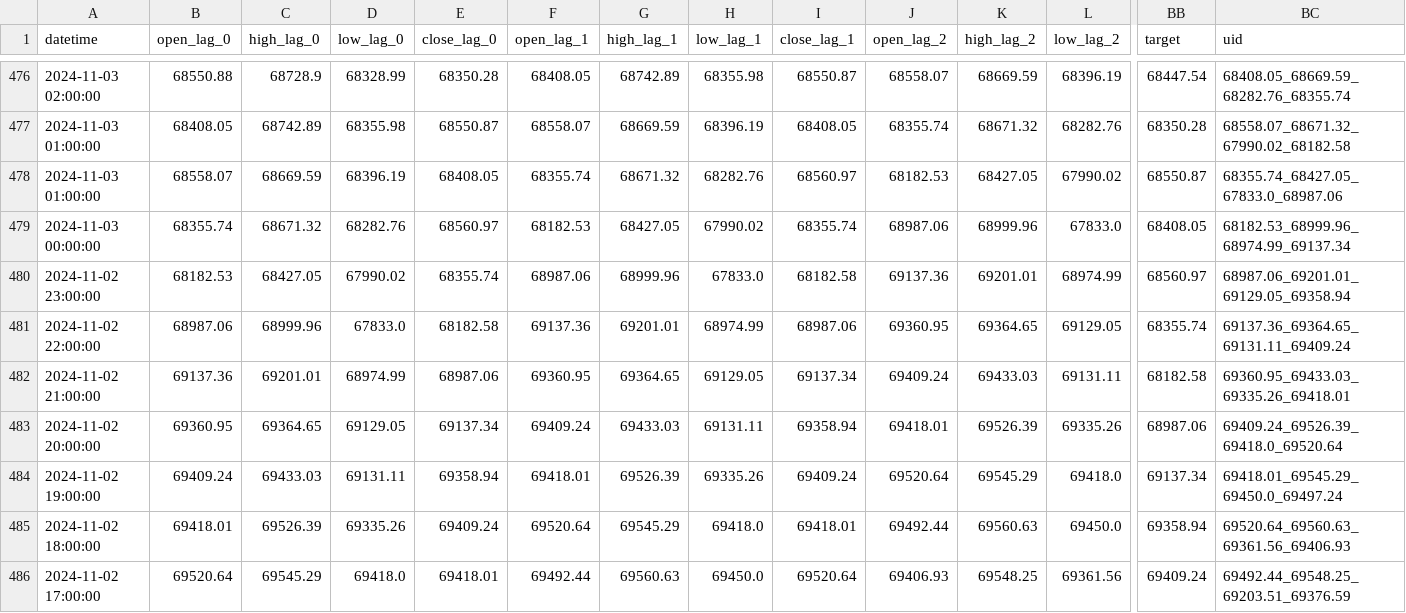
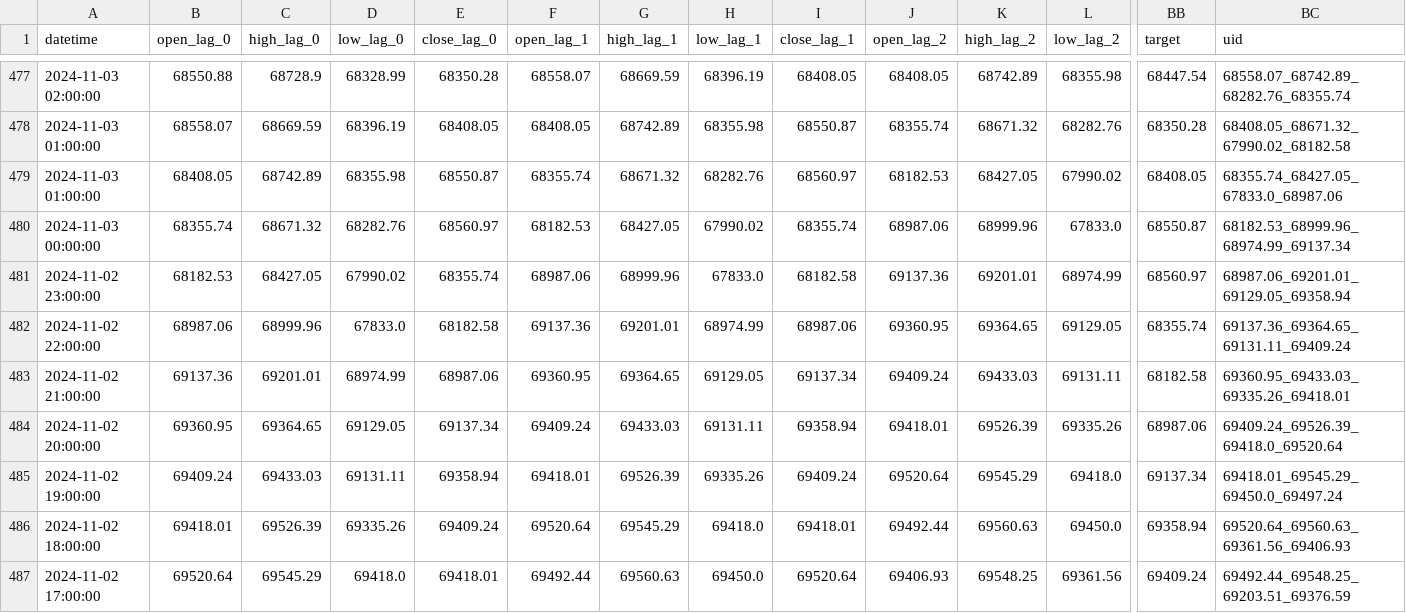
Before and after one commit to nafis-neehal/Trade-mind, a CSV file: data/engineered/stockdata_BTC_engineered.csv, drawn as a sheet; only a part is shown, gaps mark what is left out; addresses are those after the commit; the diff covers the shown part only; the diff names each change by its address in the sheet, - before the commit and + after, or states it on an @@ line.

```diff
--- a/data/engineered/stockdata_BTC_engineered.csv
+++ b/data/engineered/stockdata_BTC_engineered.csv
-F477 (open_lag_1): 68408.05
+F477 (open_lag_1): 68558.07
-G477 (high_lag_1): 68742.89
+G477 (high_lag_1): 68669.59
-H477 (low_lag_1): 68355.98
+H477 (low_lag_1): 68396.19
-I477 (close_lag_1): 68550.87
+I477 (close_lag_1): 68408.05
-J477 (open_lag_2): 68558.07
+J477 (open_lag_2): 68408.05
-K477 (high_lag_2): 68669.59
+K477 (high_lag_2): 68742.89
-L477 (low_lag_2): 68396.19
+L477 (low_lag_2): 68355.98
-BC477 (uid): 68408.05_68669.59_68282.76_68355.74
+BC477 (uid): 68558.07_68742.89_68282.76_68355.74
-B478 (open_lag_0): 68408.05
+B478 (open_lag_0): 68558.07
-C478 (high_lag_0): 68742.89
+C478 (high_lag_0): 68669.59
-D478 (low_lag_0): 68355.98
+D478 (low_lag_0): 68396.19
-E478 (close_lag_0): 68550.87
+E478 (close_lag_0): 68408.05
-F478 (open_lag_1): 68558.07
+F478 (open_lag_1): 68408.05
-G478 (high_lag_1): 68669.59
+G478 (high_lag_1): 68742.89
-H478 (low_lag_1): 68396.19
+H478 (low_lag_1): 68355.98
-I478 (close_lag_1): 68408.05
+I478 (close_lag_1): 68550.87
-BC478 (uid): 68558.07_68671.32_67990.02_68182.58
+BC478 (uid): 68408.05_68671.32_67990.02_68182.58
-B479 (open_lag_0): 68558.07
+B479 (open_lag_0): 68408.05
-C479 (high_lag_0): 68669.59
+C479 (high_lag_0): 68742.89
-D479 (low_lag_0): 68396.19
+D479 (low_lag_0): 68355.98
-E479 (close_lag_0): 68408.05
+E479 (close_lag_0): 68550.87
-BB479 (target): 68550.87
+BB479 (target): 68408.05
-BB480 (target): 68408.05
+BB480 (target): 68550.87
```
Also changed, not shown: 1 added row and 88 edited cells elsewhere in this file, 1 other file.
